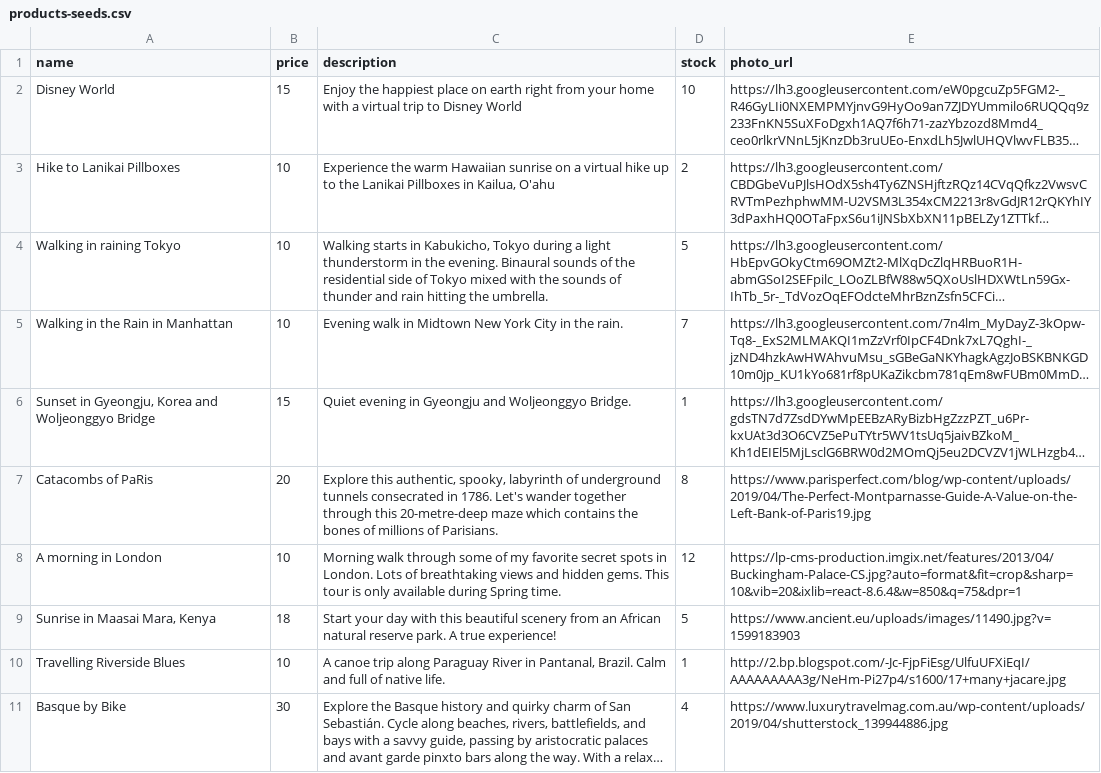
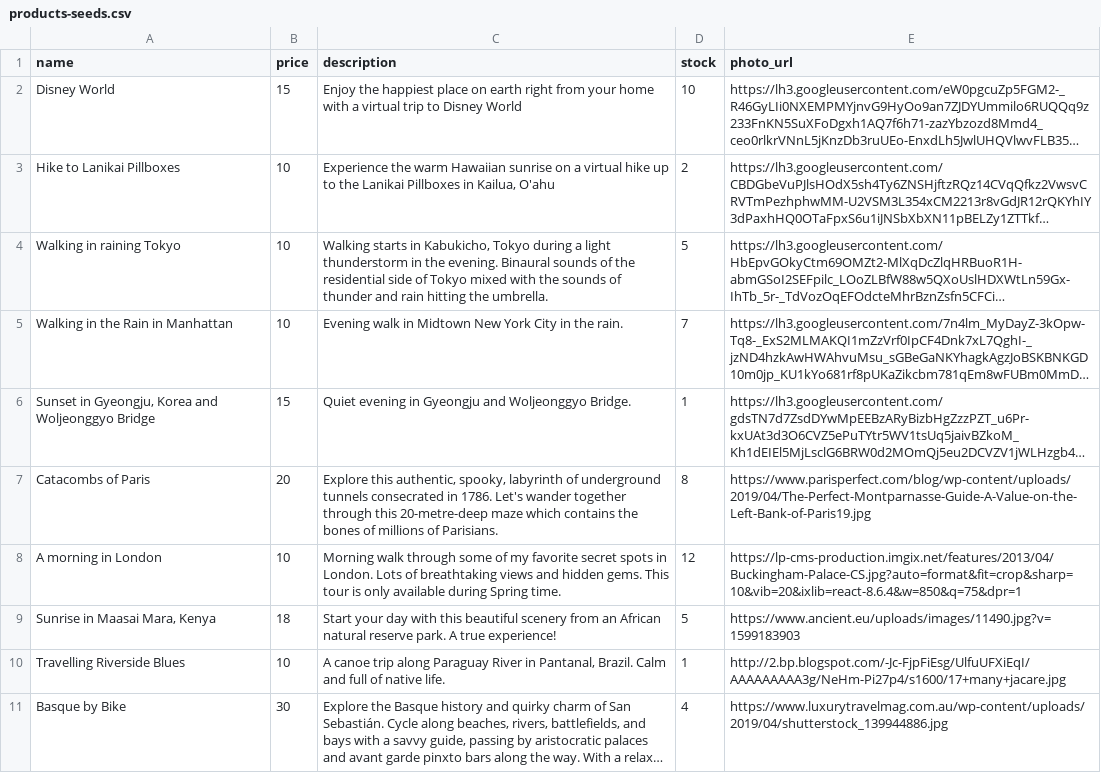
Before and after one commit to Jing-321/betsy, a CSV file: db/products-seeds.csv, drawn as a sheet; only a part is shown; long unchanged cells end in …; the diff names each change by its address in the sheet, - before the commit and + after, or states it on an @@ line.

Commit message:
fixed R

```diff
--- a/db/products-seeds.csv
+++ b/db/products-seeds.csv
-A7 (name): Catacombs of PaRis
+A7 (name): Catacombs of Paris
```
